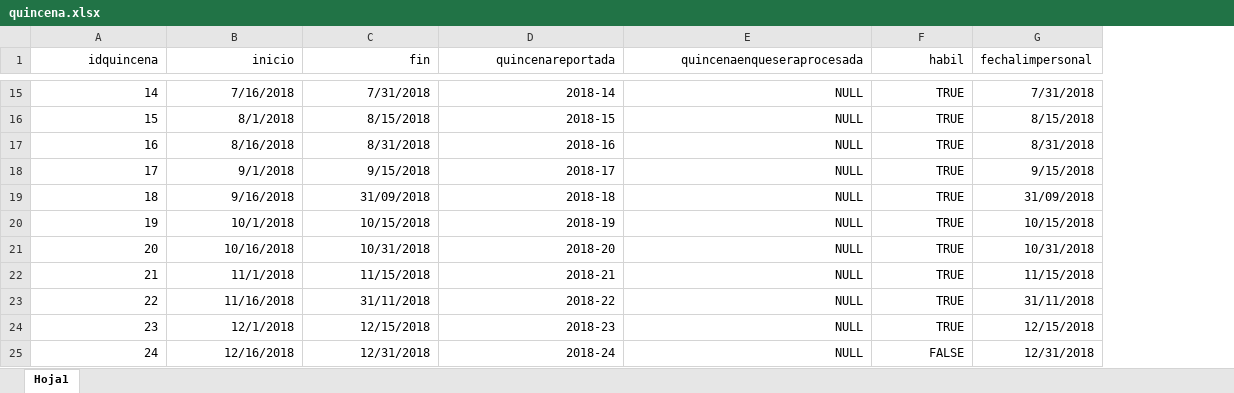
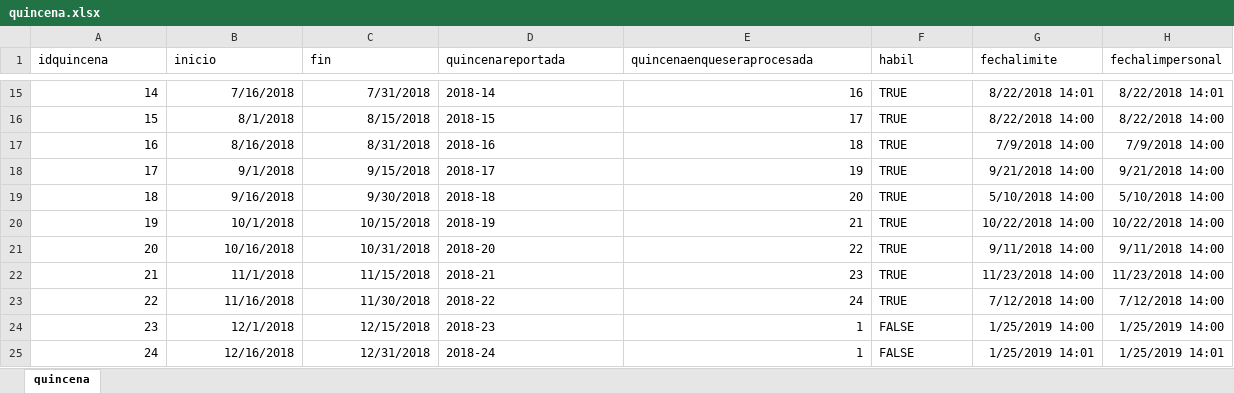
Before and after one commit to IngSoftware3CM2/proyecto, an Excel workbook: Datos/quincena.xlsx, sheet quincena, drawn as a sheet; only a part is shown, gaps mark what is left out; values as stored, in another font and other column widths than the file's, no borders; addresses are those after the commit; the diff covers the shown part only; the diff names each change by its address in the sheet, - before the commit and + after, or states it on an @@ line.

Commit message:
correcciones a inserciones en quincena 22

```diff
--- a/Datos/quincena.xlsx (sheet quincena)
+++ b/Datos/quincena.xlsx (sheet quincena)
-sheet tab: Hoja1
+sheet tab: quincena
+column G (fechalimite), rows 15-25: 8/22/2018 14:01 | 8/22/2018 14:00 | 7/9/2018 14:00 | 9/21/2018 14:00 | 5/10/2018 14:00 | 10/22/2018 14:00 | 9/11/2018 14:00 | 11/23/2018 14:00 | 7/12/2018 14:00 | 1/25/2019 14:00 | 1/25/2019 14:01
-A1:F1 alignment: right
+A1:F1 alignment: left
-D15:D25 alignment: right
+D15:D25 alignment: left
-E15 (quincenaenqueseraprocesada): NULL
+E15 (quincenaenqueseraprocesada): 16
-F15:F25 alignment: right
+F15:F25 alignment: left
-H15 (fechalimpersonal): 7/31/2018
+H15 (fechalimpersonal): 8/22/2018 14:01
-E16 (quincenaenqueseraprocesada): NULL
+E16 (quincenaenqueseraprocesada): 17
-H16 (fechalimpersonal): 8/15/2018
+H16 (fechalimpersonal): 8/22/2018 14:00
-E17 (quincenaenqueseraprocesada): NULL
+E17 (quincenaenqueseraprocesada): 18
-H17 (fechalimpersonal): 8/31/2018
+H17 (fechalimpersonal): 7/9/2018 14:00
-E18 (quincenaenqueseraprocesada): NULL
+E18 (quincenaenqueseraprocesada): 19
-H18 (fechalimpersonal): 9/15/2018
+H18 (fechalimpersonal): 9/21/2018 14:00
-C19 (fin): 31/09/2018
+C19 (fin): 9/30/2018
-E19 (quincenaenqueseraprocesada): NULL
+E19 (quincenaenqueseraprocesada): 20
-H19 (fechalimpersonal): 31/09/2018
+H19 (fechalimpersonal): 5/10/2018 14:00
-E20 (quincenaenqueseraprocesada): NULL
+E20 (quincenaenqueseraprocesada): 21
-H20 (fechalimpersonal): 10/15/2018
+H20 (fechalimpersonal): 10/22/2018 14:00
-E21 (quincenaenqueseraprocesada): NULL
+E21 (quincenaenqueseraprocesada): 22
-H21 (fechalimpersonal): 10/31/2018
+H21 (fechalimpersonal): 9/11/2018 14:00
-E22 (quincenaenqueseraprocesada): NULL
+E22 (quincenaenqueseraprocesada): 23
-H22 (fechalimpersonal): 11/15/2018
+H22 (fechalimpersonal): 11/23/2018 14:00
-C23 (fin): 31/11/2018
+C23 (fin): 11/30/2018
-E23 (quincenaenqueseraprocesada): NULL
+E23 (quincenaenqueseraprocesada): 24
-H23 (fechalimpersonal): 31/11/2018
+H23 (fechalimpersonal): 7/12/2018 14:00
-E24:E25 (quincenaenqueseraprocesada): NULL
+E24:E25 (quincenaenqueseraprocesada): 1
-F24 (habil): TRUE
+F24 (habil): FALSE
-H24 (fechalimpersonal): 12/15/2018
+H24 (fechalimpersonal): 1/25/2019 14:00
-H25 (fechalimpersonal): 12/31/2018
+H25 (fechalimpersonal): 1/25/2019 14:01
```
Also changed, not shown: 28 edited cells and cell formats elsewhere in this sheet, 3 other files.
